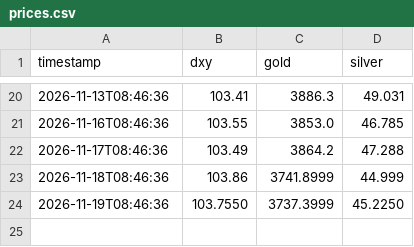
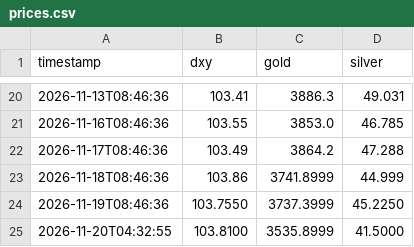
Before and after one commit to rajatagrawaluser/market-price-monitor, a CSV file: prices.csv, drawn as a sheet; only a part is shown, gaps mark what is left out.

Commit message:
Log prices 2026-11-20

```diff
--- a/prices.csv
+++ b/prices.csv
@@ -24 +24,2 @@ timestamp,dxy,gold,silver
 2026-11-19T08:46:36,103.7550,3737.3999,45.2250
+2026-11-20T04:32:55,103.8100,3535.8999,41.5000
```
